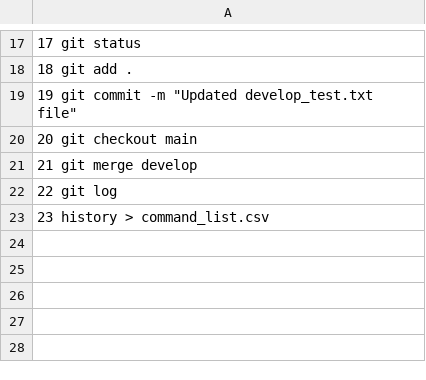
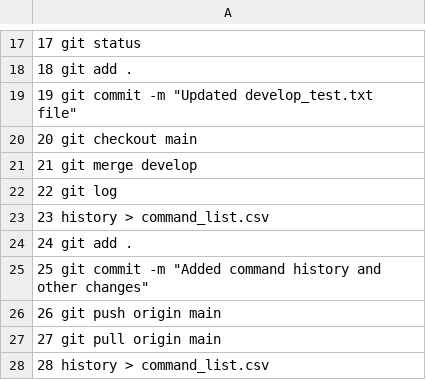
Before and after one commit to Denys0702/HW_10, a CSV file: command_list.csv, drawn as a sheet; only a part is shown, gaps mark what is left out; the diff names each change by its address in the sheet, - before the commit and + after, or states it on an @@ line.

Commit message:
Added command history and other changes

```diff
--- a/command_list.csv
+++ b/command_list.csv
+row 24: 24 git add .
+row 25: 25 git commit -m "Added command history and other changes"
+row 26: 26 git push origin main
+row 27: 27 git pull origin main
+row 28: 28 history > command_list.csv
```
